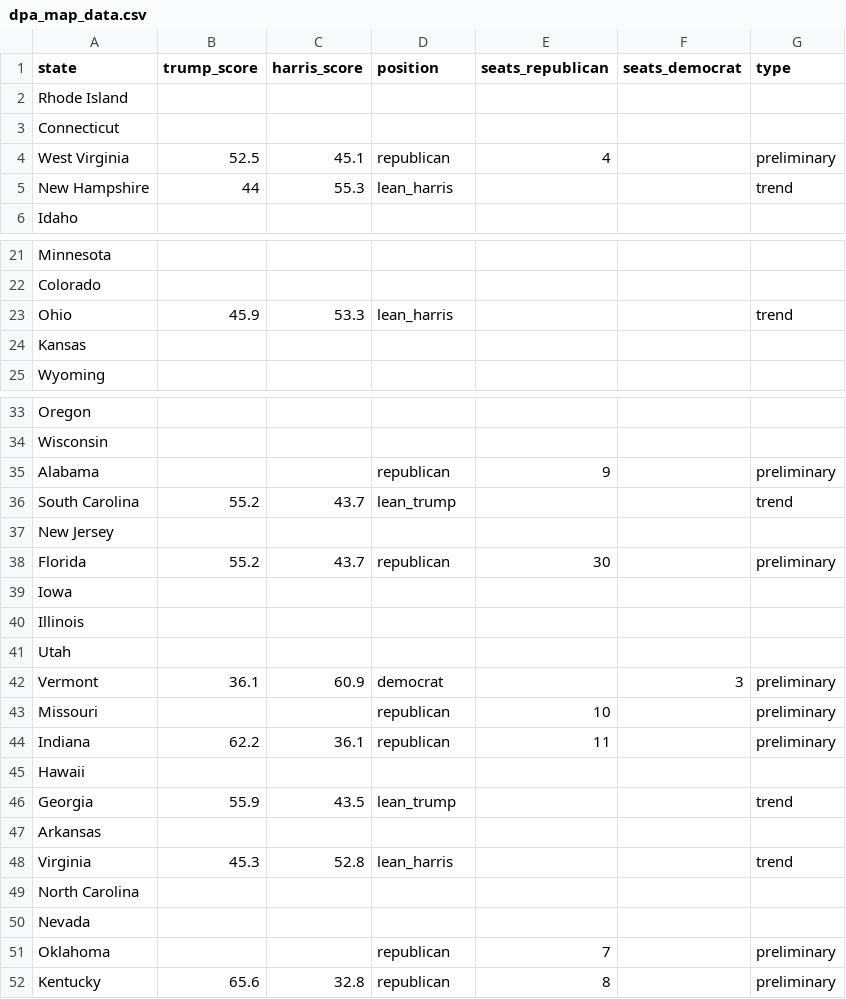
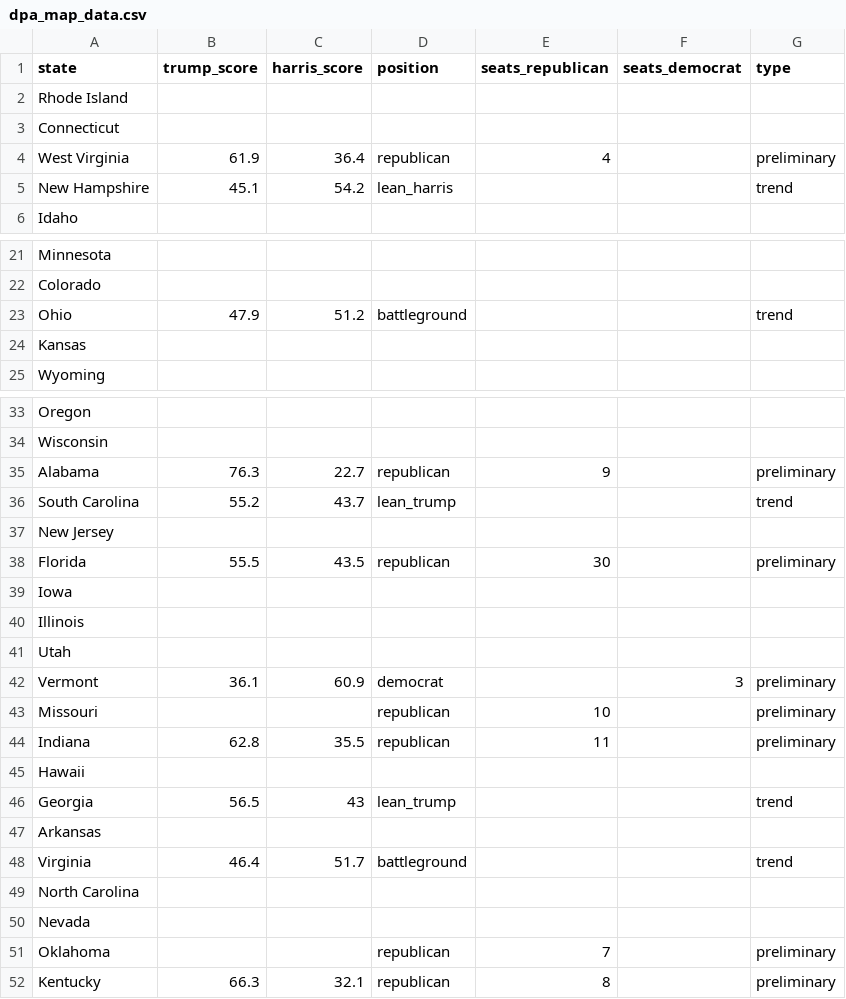
Before and after one commit to tomvaillant/dpa-api-us-wahl, a CSV file: dpa_map_data.csv, drawn as a sheet; only a part is shown, gaps mark what is left out; the diff covers the shown part only.

```diff
--- a/dpa_map_data.csv
+++ b/dpa_map_data.csv
@@ -3,4 +3,4 @@ Rhode Island,,,,,,
 Connecticut,,,,,,
-West Virginia,52.5,45.1,republican,4,,preliminary
-New Hampshire,44,55.3,lean_harris,,,trend
+West Virginia,61.9,36.4,republican,4,,preliminary
+New Hampshire,45.1,54.2,lean_harris,,,trend
 Idaho,,,,,,
@@ -22,3 +22,3 @@ Minnesota,,,,,,
 Colorado,,,,,,
-Ohio,45.9,53.3,lean_harris,,,trend
+Ohio,47.9,51.2,battleground,,,trend
 Kansas,,,,,,
@@ -34,6 +34,6 @@ Oregon,,,,,,
 Wisconsin,,,,,,
-Alabama,,,republican,9,,preliminary
+Alabama,76.3,22.7,republican,9,,preliminary
 South Carolina,55.2,43.7,lean_trump,,,trend
 New Jersey,,,,,,
-Florida,55.2,43.7,republican,30,,preliminary
+Florida,55.5,43.5,republican,30,,preliminary
 Iowa,,,,,,
@@ -43,7 +43,7 @@ Vermont,36.1,60.9,democrat,,3,preliminary
 Missouri,,,republican,10,,preliminary
-Indiana,62.2,36.1,republican,11,,preliminary
+Indiana,62.8,35.5,republican,11,,preliminary
 Hawaii,,,,,,
-Georgia,55.9,43.5,lean_trump,,,trend
+Georgia,56.5,43,lean_trump,,,trend
 Arkansas,,,,,,
-Virginia,45.3,52.8,lean_harris,,,trend
+Virginia,46.4,51.7,battleground,,,trend
 North Carolina,,,,,,
@@ -51,2 +51,2 @@ Nevada,,,,,,
 Oklahoma,,,republican,7,,preliminary
-Kentucky,65.6,32.8,republican,8,,preliminary
+Kentucky,66.3,32.1,republican,8,,preliminary
```
Also changed, not shown: 2 edited cells elsewhere in this file, 8 other files.
